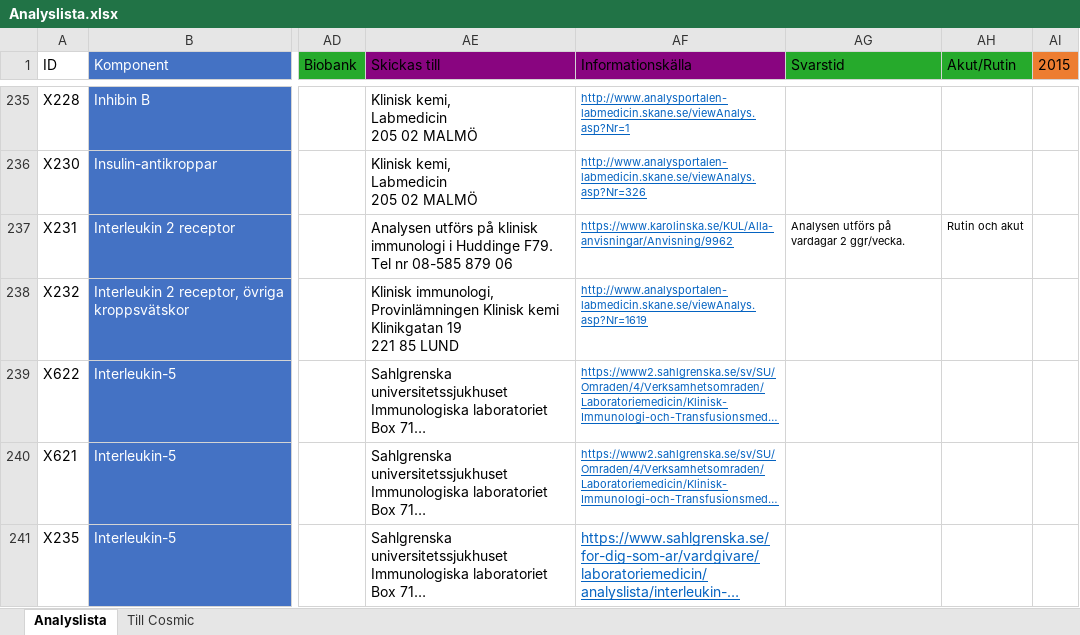
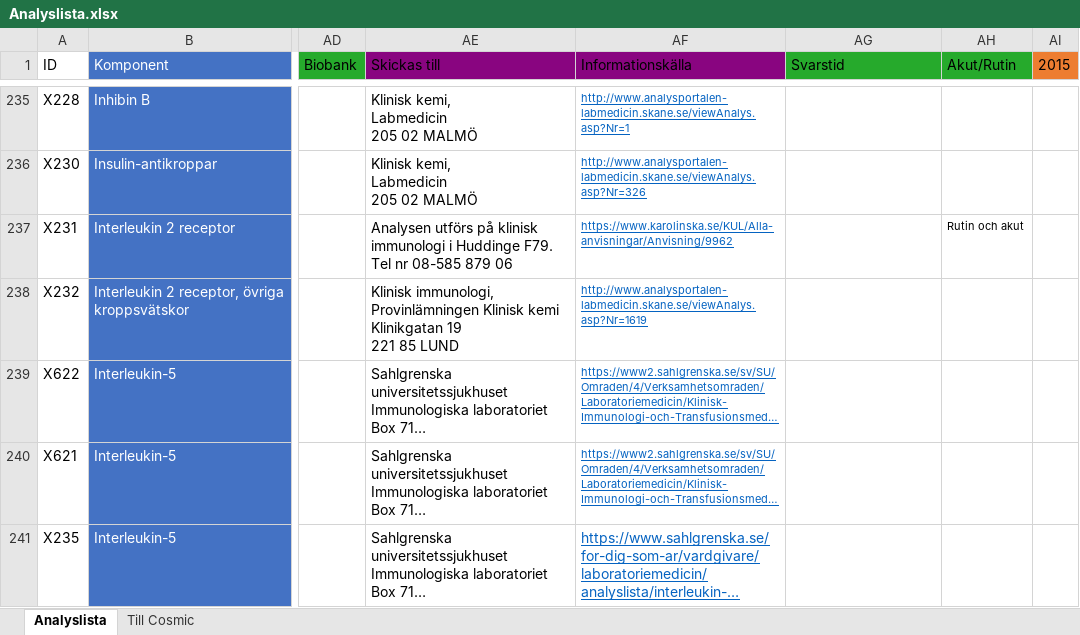
Before and after one commit to LabVastmanland/methodlist, an Excel workbook: data/Analyslista.xlsx, sheet Analyslista, drawn as a sheet; only a part is shown, gaps mark what is left out; long unchanged cells end in …; values as stored, in another font and other column widths than the file's, no borders; conditional formats and table styles not drawn; the diff names each change by its address in the sheet, - before the commit and + after, or states it on an @@ line.

Commit message:
Add files via upload

```diff
--- a/data/Analyslista.xlsx (sheet Analyslista)
+++ b/data/Analyslista.xlsx (sheet Analyslista)
-AG237 (Svarstid): Analysen utförs på vardagar 2 ggr/vecka.
+AG237 (Svarstid): (empty)
```
